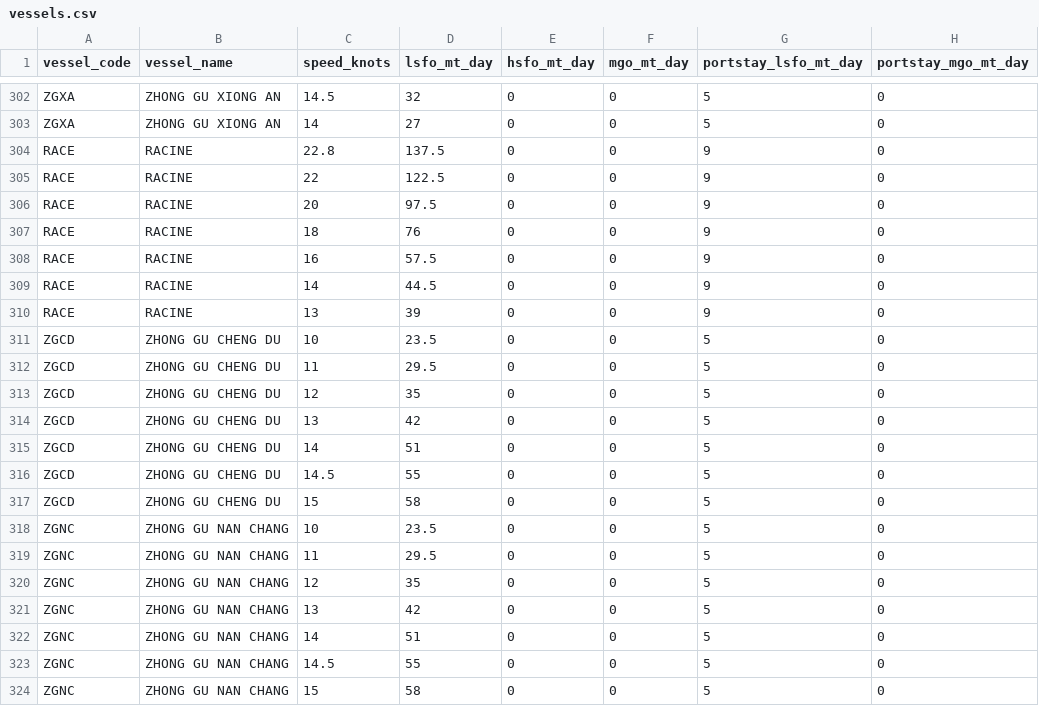
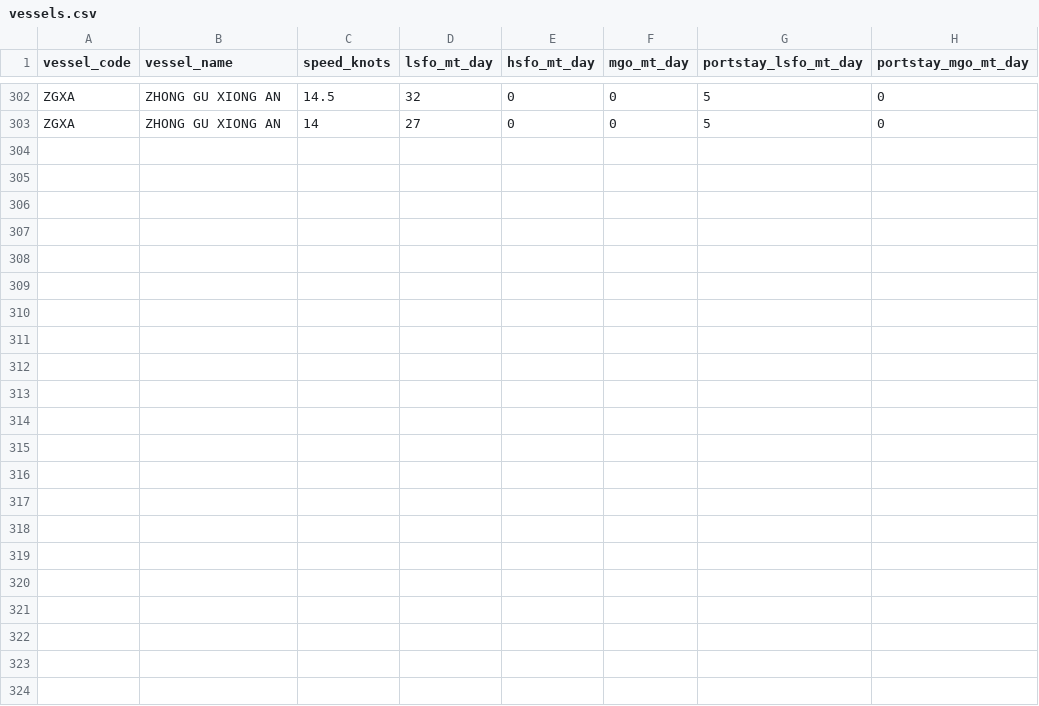
Before and after one commit to LeahLiuL/Schedule-Simulation, a CSV file: shipping_data/vessels.csv, drawn as a sheet; only a part is shown, gaps mark what is left out.

Commit message:
Update vessels.csv via Data Manager (2026-04-14)

```diff
--- a/shipping_data/vessels.csv
+++ b/shipping_data/vessels.csv
@@ -303,22 +303 @@ ZGXA,ZHONG GU XIONG AN,14.5,32,0,0,5,0
 ZGXA,ZHONG GU XIONG AN,14,27,0,0,5,0
-RACE,RACINE,22.8,137.5,0,0,9,0
-RACE,RACINE,22,122.5,0,0,9,0
-RACE,RACINE,20,97.5,0,0,9,0
-RACE,RACINE,18,76,0,0,9,0
-RACE,RACINE,16,57.5,0,0,9,0
-RACE,RACINE,14,44.5,0,0,9,0
-RACE,RACINE,13,39,0,0,9,0
-ZGCD,ZHONG GU CHENG DU,10,23.5,0,0,5,0
-ZGCD,ZHONG GU CHENG DU,11,29.5,0,0,5,0
-ZGCD,ZHONG GU CHENG DU,12,35,0,0,5,0
-ZGCD,ZHONG GU CHENG DU,13,42,0,0,5,0
-ZGCD,ZHONG GU CHENG DU,14,51,0,0,5,0
-ZGCD,ZHONG GU CHENG DU,14.5,55,0,0,5,0
-ZGCD,ZHONG GU CHENG DU,15,58,0,0,5,0
-ZGNC,ZHONG GU NAN CHANG,10,23.5,0,0,5,0
-ZGNC,ZHONG GU NAN CHANG,11,29.5,0,0,5,0
-ZGNC,ZHONG GU NAN CHANG,12,35,0,0,5,0
-ZGNC,ZHONG GU NAN CHANG,13,42,0,0,5,0
-ZGNC,ZHONG GU NAN CHANG,14,51,0,0,5,0
-ZGNC,ZHONG GU NAN CHANG,14.5,55,0,0,5,0
-ZGNC,ZHONG GU NAN CHANG,15,58,0,0,5,0
```
